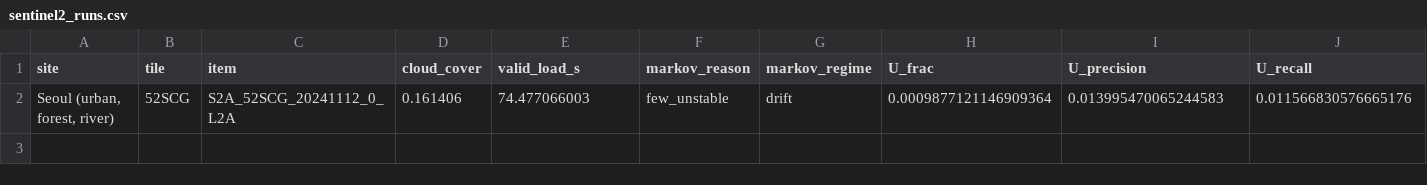
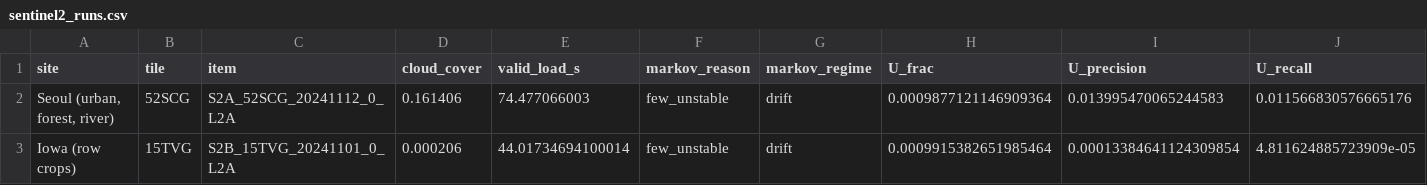
Before and after one commit to busimm3318/Markov-K-means, a CSV file: experiments/results/sentinel2_runs.csv, drawn as a sheet; only a part is shown; rows hold the shown columns only; the diff names each change by its address in the sheet, - before the commit and + after, or states it on an @@ line.

```diff
--- a/experiments/results/sentinel2_runs.csv
+++ b/experiments/results/sentinel2_runs.csv
+row 3: Iowa (row crops) | 15TVG | S2B_15TVG_20241101_0_L2A | 0.000206 | 44.01734694100014 | few_unstable | drift | 0.0009915382651985464 | 0.00013384641124309854 | 4.811624885723909e-05
```
Also changed, not shown: experiments/results/sentinel2_mixing.csv, experiments/results/sentinel2_rules.csv, 1 other file.
